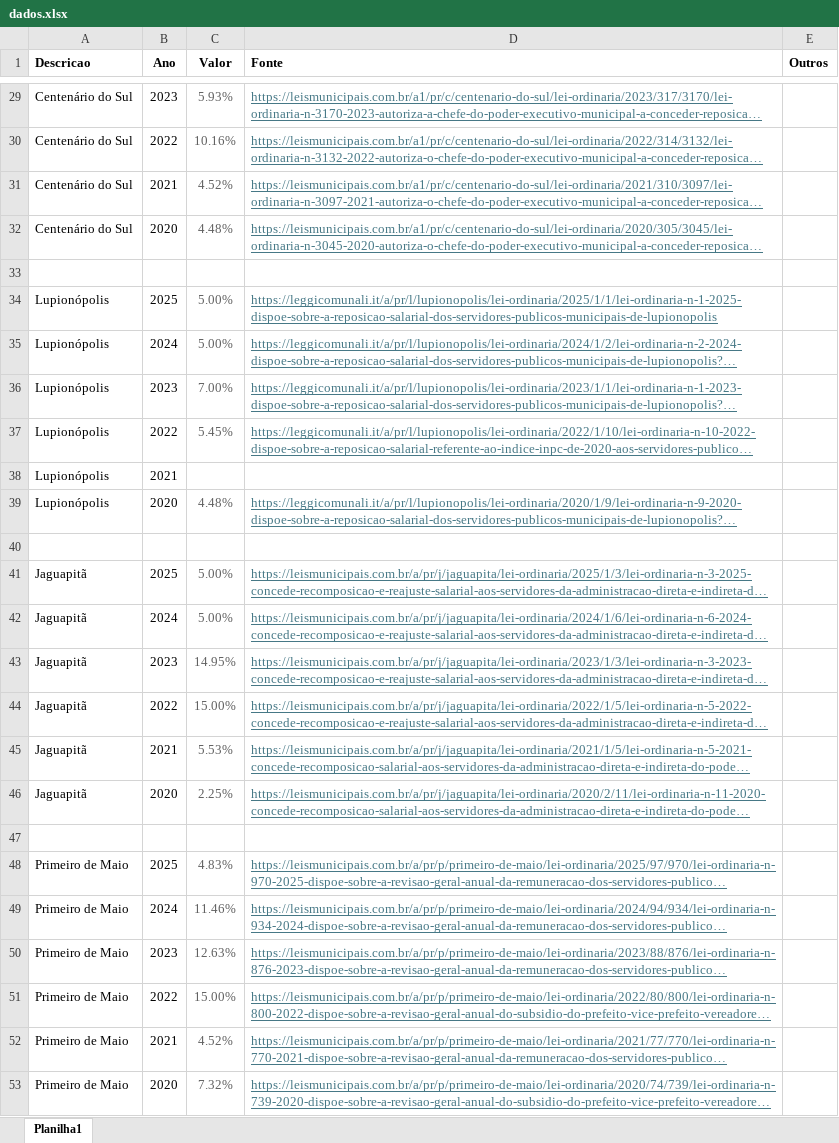
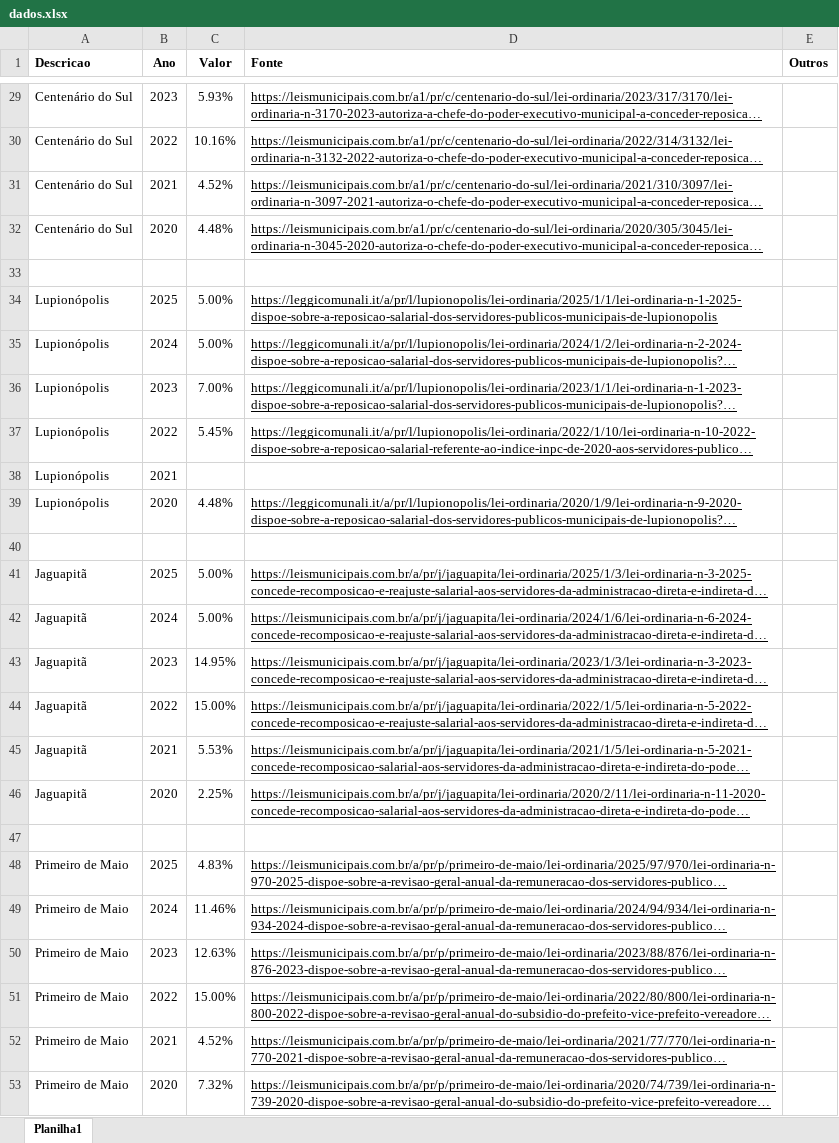
Before and after one commit to denisms7/reajuste, an Excel workbook: data/dados.xlsx, sheet Planilha1, drawn as a sheet; only a part is shown, gaps mark what is left out; long unchanged cells end in …; values as stored, in another font and other column widths than the file's, no borders; the diff covers the shown part only; the diff names each change by its address in the sheet, - before the commit and + after, or states it on an @@ line.

```diff
--- a/data/dados.xlsx (sheet Planilha1)
+++ b/data/dados.xlsx (sheet Planilha1)
-C29:C32 text colour: #606060
+C29:C32 text colour: black
-D29:D32 text colour: #467886
+D29:D32 text colour: black
-C34:C37 text colour: #606060
+C34:C37 text colour: black
-D34:D37 text colour: #467886
+D34:D37 text colour: black
-C39 text colour: #606060
+C39 text colour: black
-D39 text colour: #467886
+D39 text colour: black
-C41:C46 text colour: #606060
+C41:C46 text colour: black
-D41:D46 text colour: #467886
+D41:D46 text colour: black
-C48:C53 text colour: #606060
+C48:C53 text colour: black
-D48:D53 text colour: #467886
+D48:D53 text colour: black
```
Also changed, not shown: cell formats elsewhere in this sheet, 1 other file.
